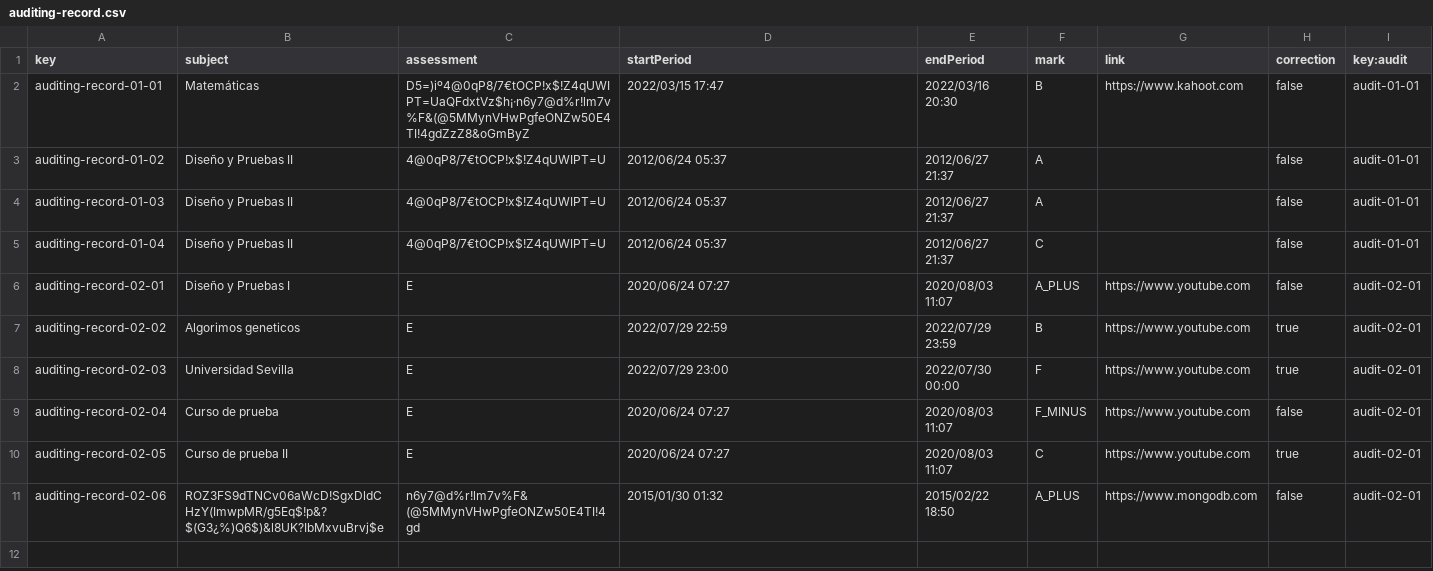
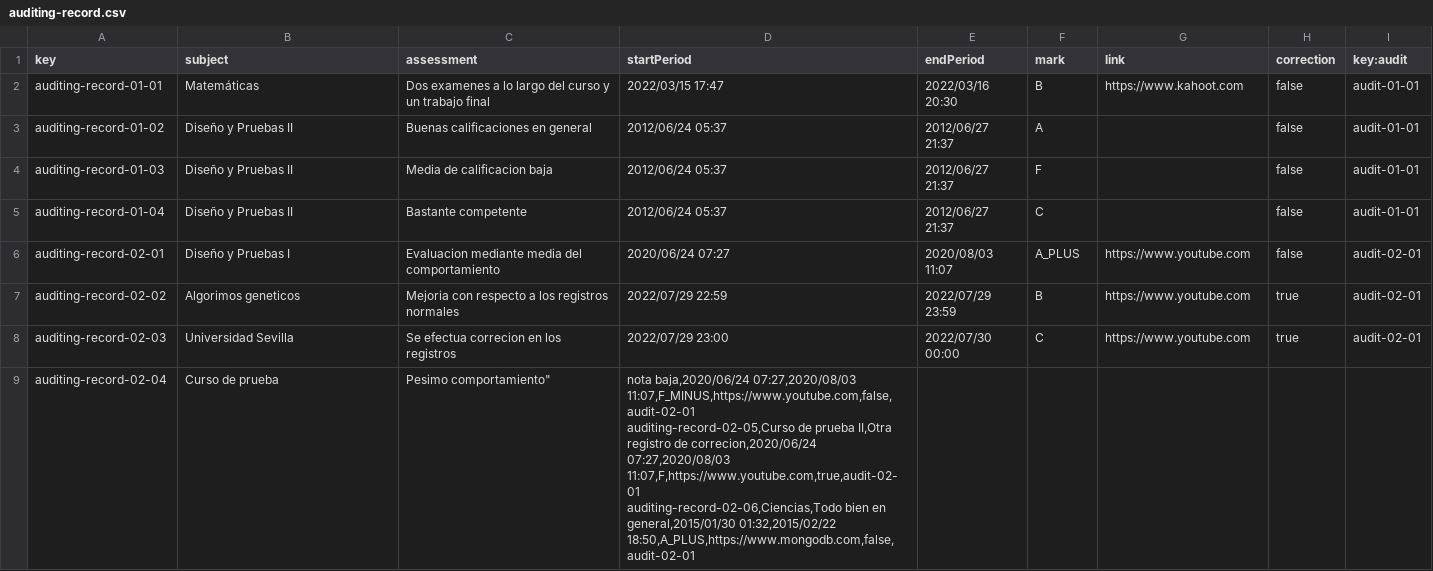
Before and after one commit to josrojrom1/C1.04.02, a CSV file: src/main/webapp/WEB-INF/resources/sample-data/auditing-record.csv, drawn as a sheet.

```diff
--- a/src/main/webapp/WEB-INF/resources/sample-data/auditing-record.csv
+++ b/src/main/webapp/WEB-INF/resources/sample-data/auditing-record.csv
@@ -1,11 +1,12 @@
 key,subject,assessment,startPeriod,endPeriod,mark,link,correction,key:audit
-auditing-record-01-01,Matemáticas,D5=)iº4@0qP8/7€tOCP!x$!Z4qUWIPT=UaQFdxtVz$h¡·n6y7@d%r!lm7v%F&(@5MMynVHwPgfeONZw50E4TI!4gdZzZ8&oGmByZ,2022/03/15 17:47,2022/03/16 20:30,B,https://www.kahoot.com,false,audit-01-01
-auditing-record-01-02,Diseño y Pruebas II,4@0qP8/7€tOCP!x$!Z4qUWIPT=U,2012/06/24 05:37,2012/06/27 21:37,A,,false,audit-01-01
-auditing-record-01-03,Diseño y Pruebas II,4@0qP8/7€tOCP!x$!Z4qUWIPT=U,2012/06/24 05:37,2012/06/27 21:37,A,,false,audit-01-01
-auditing-record-01-04,Diseño y Pruebas II,4@0qP8/7€tOCP!x$!Z4qUWIPT=U,2012/06/24 05:37,2012/06/27 21:37,C,,false,audit-01-01
-auditing-record-02-01,Diseño y Pruebas I,E,2020/06/24 07:27,2020/08/03 11:07,A_PLUS,https://www.youtube.com,false,audit-02-01
-auditing-record-02-02,Algorimos geneticos,E,2022/07/29 22:59,2022/07/29 23:59,B,https://www.youtube.com,true,audit-02-01
-auditing-record-02-03,Universidad Sevilla,E,2022/07/29 23:00,2022/07/30 00:00,F,https://www.youtube.com,true,audit-02-01
-auditing-record-02-04,Curso de prueba,E,2020/06/24 07:27,2020/08/03 11:07,F_MINUS,https://www.youtube.com,false,audit-02-01
-auditing-record-02-05,Curso de prueba II,E,2020/06/24 07:27,2020/08/03 11:07,C,https://www.youtube.com,true,audit-02-01
-auditing-record-02-06,ROZ3FS9dTNCv06aWcD!SgxDldCHzY(ImwpMR/g5Eq$!p&?$(G3¿%)Q6$)&l8UK?IbMxvuBrvj$e,n6y7@d%r!lm7v%F&(@5MMynVHwPgfeONZw50E4TI!4gd,2015/01/30 01:32,2015/02/22 18:50,A_PLUS,https://www.mongodb.com,false,audit-02-01
+auditing-record-01-01,Matemáticas,Dos examenes a lo largo del curso y un trabajo final,2022/03/15 17:47,2022/03/16 20:30,B,https://www.kahoot.com,false,audit-01-01
+auditing-record-01-02,Diseño y Pruebas II,Buenas calificaciones en general,2012/06/24 05:37,2012/06/27 21:37,A,,false,audit-01-01
+auditing-record-01-03,Diseño y Pruebas II,Media de calificacion baja,2012/06/24 05:37,2012/06/27 21:37,F,,false,audit-01-01
+auditing-record-01-04,Diseño y Pruebas II,Bastante competente,2012/06/24 05:37,2012/06/27 21:37,C,,false,audit-01-01
+auditing-record-02-01,Diseño y Pruebas I,Evaluacion mediante media del comportamiento,2020/06/24 07:27,2020/08/03 11:07,A_PLUS,https://www.youtube.com,false,audit-02-01
+auditing-record-02-02,Algorimos geneticos,Mejoria con respecto a los registros normales,2022/07/29 22:59,2022/07/29 23:59,B,https://www.youtube.com,true,audit-02-01
+auditing-record-02-03,Universidad Sevilla,Se efectua correcion en los registros,2022/07/29 23:00,2022/07/30 00:00,C,https://www.youtube.com,true,audit-02-01
+auditing-record-02-04,Curso de prueba,Pesimo comportamiento"," nota baja,2020/06/24 07:27,2020/08/03 11:07,F_MINUS,https://www.youtube.com,false,audit-02-01
+auditing-record-02-05,Curso de prueba II,Otra registro de correcion,2020/06/24 07:27,2020/08/03 11:07,F,https://www.youtube.com,true,audit-02-01
+auditing-record-02-06,Ciencias,Todo bien en general,2015/01/30 01:32,2015/02/22 18:50,A_PLUS,https://www.mongodb.com,false,audit-02-01
+
```
Also changed, not shown: src/main/webapp/WEB-INF/resources/sample-data/audit.csv, 11 other files.
